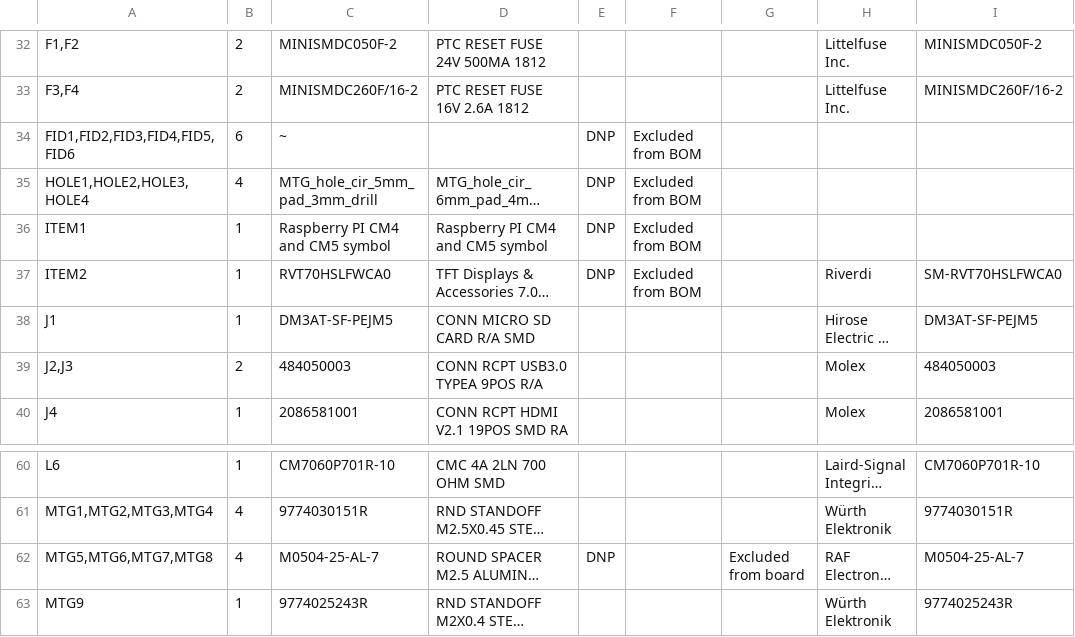
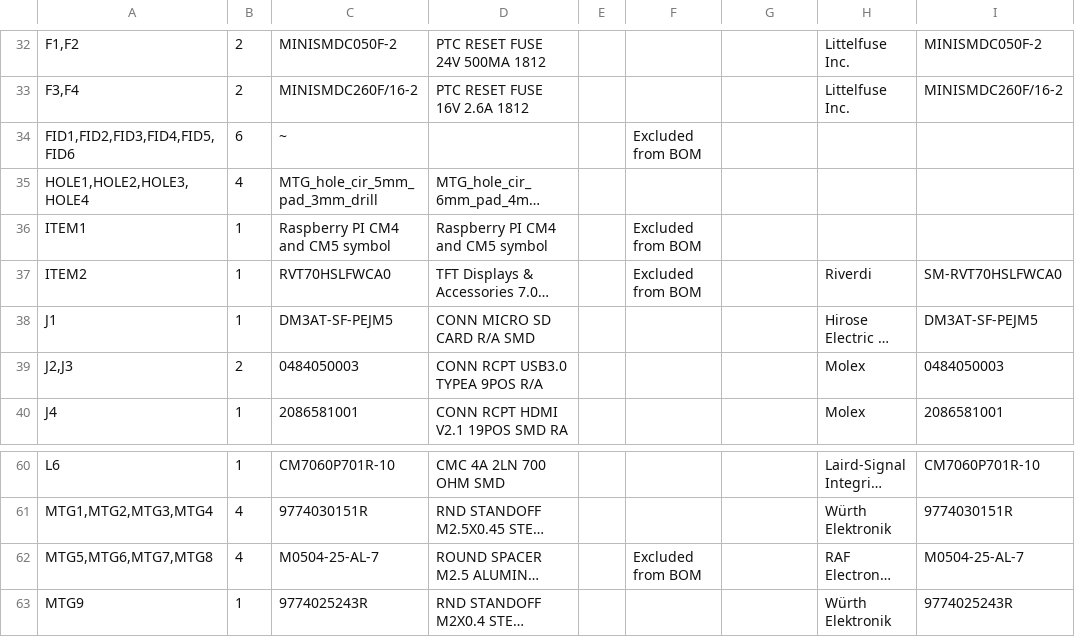
Before and after one commit to lecejeff/RPI_CMx_Carrier, a CSV file: hardware/output files/BOM/rpi_cm4_cm5_CarrierBoard-2.00-0A-BOM.csv, drawn as a sheet; only a part is shown, gaps mark what is left out; long unchanged cells end in …; the diff names each change by its address in the sheet, - before the commit and + after, or states it on an @@ line.

Commit message:
Update BOM build options (DNP, Exclude from board, etc) Export new BOM and new schematic

```diff
--- a/hardware/output files/BOM/rpi_cm4_cm5_CarrierBoard-2.00-0A-BOM.csv
+++ b/hardware/output files/BOM/rpi_cm4_cm5_CarrierBoard-2.00-0A-BOM.csv
-E34:E37: DNP
+E34:E37: (empty)
-F35: Excluded from BOM
+F35: (empty)
-C39: 484050003
+C39: 0484050003
-I39: 484050003
+I39: 0484050003
-E62: DNP
+E62: (empty)
-F62: (empty)
+F62: Excluded from BOM
-G62: Excluded from board
+G62: (empty)
```
Also changed, not shown: 6 other files.
